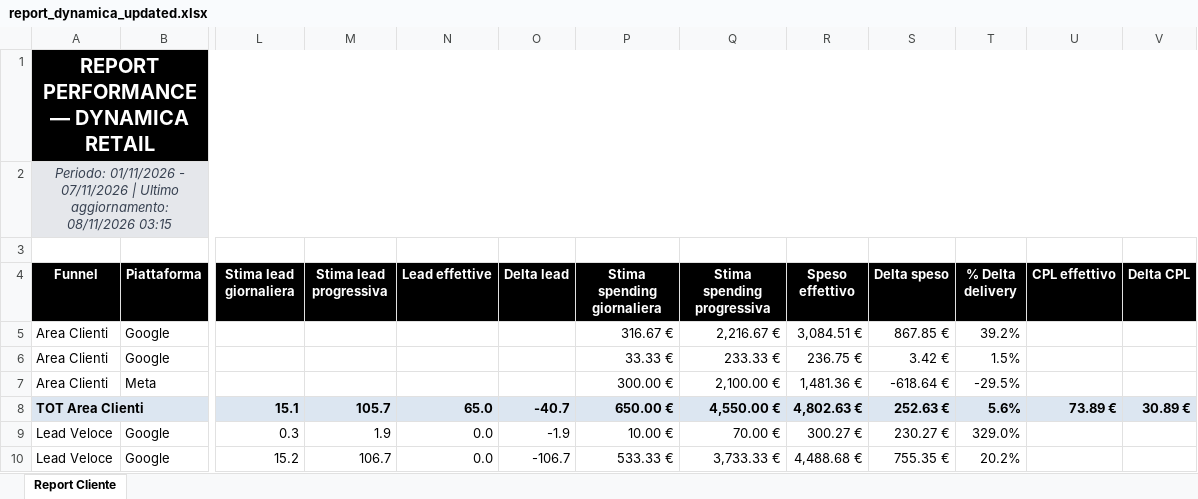
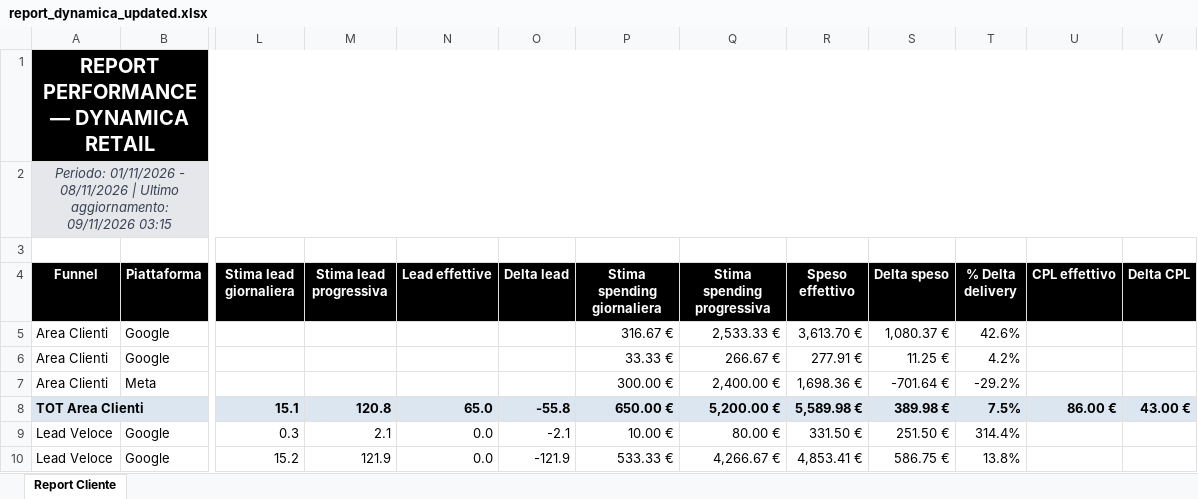
Before and after one commit to andreafallavollita5-cmyk/dynamica-dashboard, an Excel workbook: exports/report_dynamica_updated.xlsx, sheet Report Cliente, drawn as a sheet; only a part is shown, gaps mark what is left out; values as stored, in another font and other column widths than the file's, no borders; conditional formats not drawn; the diff covers the shown part only; the diff names each change by its address in the sheet, - before the commit and + after, or states it on an @@ line.

Commit message:
Aggiornamento dati Dynamica 2026-11-09

```diff
--- a/exports/report_dynamica_updated.xlsx (sheet Report Cliente)
+++ b/exports/report_dynamica_updated.xlsx (sheet Report Cliente)
-A2 (Funnel): …01/11/2026 - 07/11/2026 | Ultimo aggiornamento: 08/11/2026 03:15
+A2 (Funnel): …01/11/2026 - 08/11/2026 | Ultimo aggiornamento: 09/11/2026 03:15
-Q5 (Stima spending progressiva): 2,216.67 €
+Q5 (Stima spending progressiva): 2,533.33 €
-R5 (Speso effettivo): 3,084.51 €
+R5 (Speso effettivo): 3,613.70 €
-S5 (Delta speso): 867.85 €
+S5 (Delta speso): 1,080.37 €
-T5 (% Delta delivery): 39.2%
+T5 (% Delta delivery): 42.6%
-Q6 (Stima spending progressiva): 233.33 €
+Q6 (Stima spending progressiva): 266.67 €
-R6 (Speso effettivo): 236.75 €
+R6 (Speso effettivo): 277.91 €
-S6 (Delta speso): 3.42 €
+S6 (Delta speso): 11.25 €
-T6 (% Delta delivery): 1.5%
+T6 (% Delta delivery): 4.2%
-Q7 (Stima spending progressiva): 2,100.00 €
+Q7 (Stima spending progressiva): 2,400.00 €
-R7 (Speso effettivo): 1,481.36 €
+R7 (Speso effettivo): 1,698.36 €
-S7 (Delta speso): -618.64 €
+S7 (Delta speso): -701.64 €
-T7 (% Delta delivery): -29.5%
+T7 (% Delta delivery): -29.2%
-M8 (Stima lead progressiva): 105.7
+M8 (Stima lead progressiva): 120.8
-O8 (Delta lead): -40.7
+O8 (Delta lead): -55.8
-Q8 (Stima spending progressiva): 4,550.00 €
+Q8 (Stima spending progressiva): 5,200.00 €
-R8 (Speso effettivo): 4,802.63 €
+R8 (Speso effettivo): 5,589.98 €
-S8 (Delta speso): 252.63 €
+S8 (Delta speso): 389.98 €
-T8 (% Delta delivery): 5.6%
+T8 (% Delta delivery): 7.5%
-U8 (CPL effettivo): 73.89 €
+U8 (CPL effettivo): 86.00 €
-V8 (Delta CPL): 30.89 €
+V8 (Delta CPL): 43.00 €
-M9 (Stima lead progressiva): 1.9
+M9 (Stima lead progressiva): 2.1
-O9 (Delta lead): -1.9
+O9 (Delta lead): -2.1
-Q9 (Stima spending progressiva): 70.00 €
+Q9 (Stima spending progressiva): 80.00 €
-R9 (Speso effettivo): 300.27 €
+R9 (Speso effettivo): 331.50 €
-S9 (Delta speso): 230.27 €
+S9 (Delta speso): 251.50 €
-T9 (% Delta delivery): 329.0%
+T9 (% Delta delivery): 314.4%
-M10 (Stima lead progressiva): 106.7
+M10 (Stima lead progressiva): 121.9
-O10 (Delta lead): -106.7
+O10 (Delta lead): -121.9
-Q10 (Stima spending progressiva): 3,733.33 €
+Q10 (Stima spending progressiva): 4,266.67 €
-R10 (Speso effettivo): 4,488.68 €
+R10 (Speso effettivo): 4,853.41 €
-S10 (Delta speso): 755.35 €
+S10 (Delta speso): 586.75 €
-T10 (% Delta delivery): 20.2%
+T10 (% Delta delivery): 13.8%
```
Also changed, not shown: 66 edited cells elsewhere in this sheet, 3 other files.
